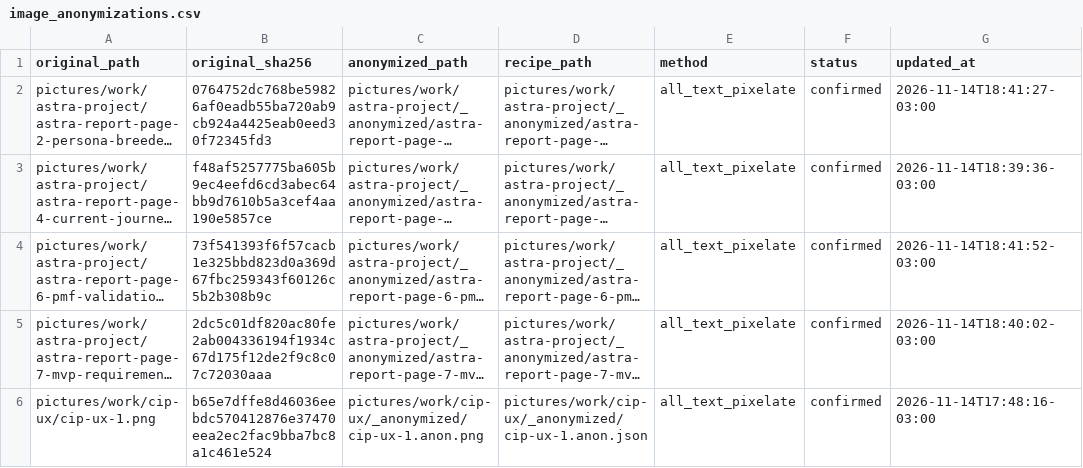
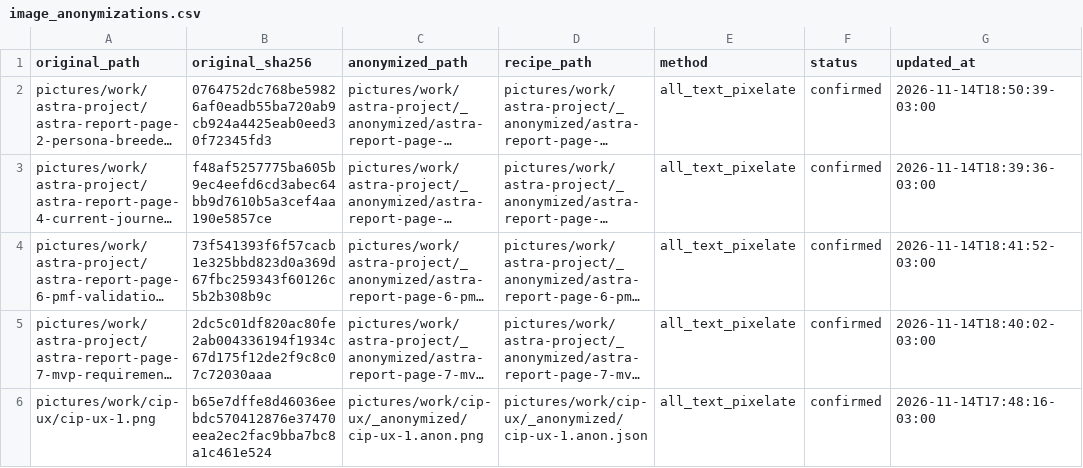
Before and after one commit to duducm2/my-personal-repo, a CSV file: my-data/canonical/image_anonymizations.csv, drawn as a sheet; long unchanged cells end in …; the diff names each change by its address in the sheet, - before the commit and + after, or states it on an @@ line.

```diff
--- a/my-data/canonical/image_anonymizations.csv
+++ b/my-data/canonical/image_anonymizations.csv
-G2 (updated_at): 2026-11-14T18:41:27-03:00
+G2 (updated_at): 2026-11-14T18:50:39-03:00
```
Also changed, not shown: 54 other files.
